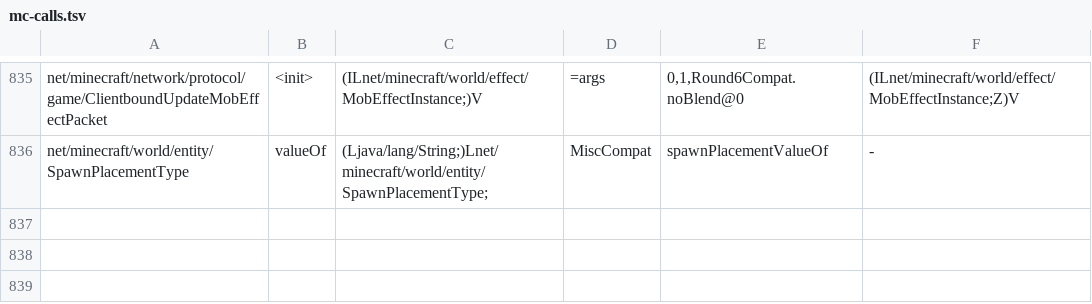
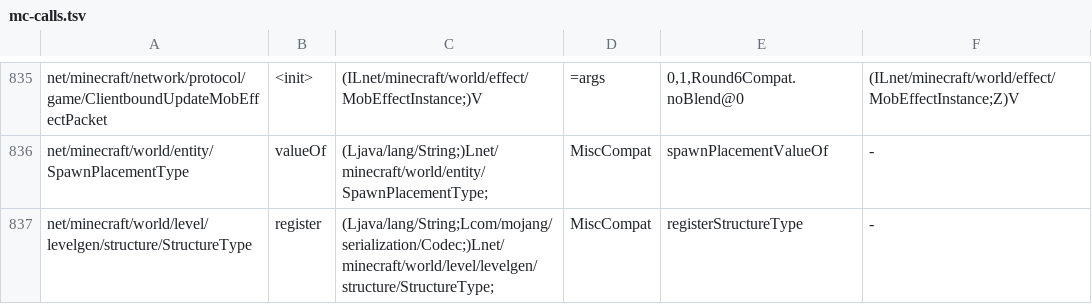
Before and after one commit to kylepitcock/Legacy-Connector, a TSV file: loader/src/main/resources/legacyconnector/forward/1.20.1/mc-calls.tsv, drawn as a sheet; only a part is shown, gaps mark what is left out; the diff names each change by its address in the sheet, - before the commit and + after, or states it on an @@ line.

```diff
--- a/loader/src/main/resources/legacyconnector/forward/1.20.1/mc-calls.tsv
+++ b/loader/src/main/resources/legacyconnector/forward/1.20.1/mc-calls.tsv
+row 837: net/minecraft/world/level/levelgen/structure/StructureType | register | (Ljava/lang/String;Lcom/mojang/serialization/Codec;)Lnet/minecraft/world/level/levelgen/structure/StructureType; | MiscCompat | registerStructureType | -
```
Also changed, not shown: loader/src/main/resources/legacyconnector/forward/1.20.1/mc-classes.tsv, 5 other files.
